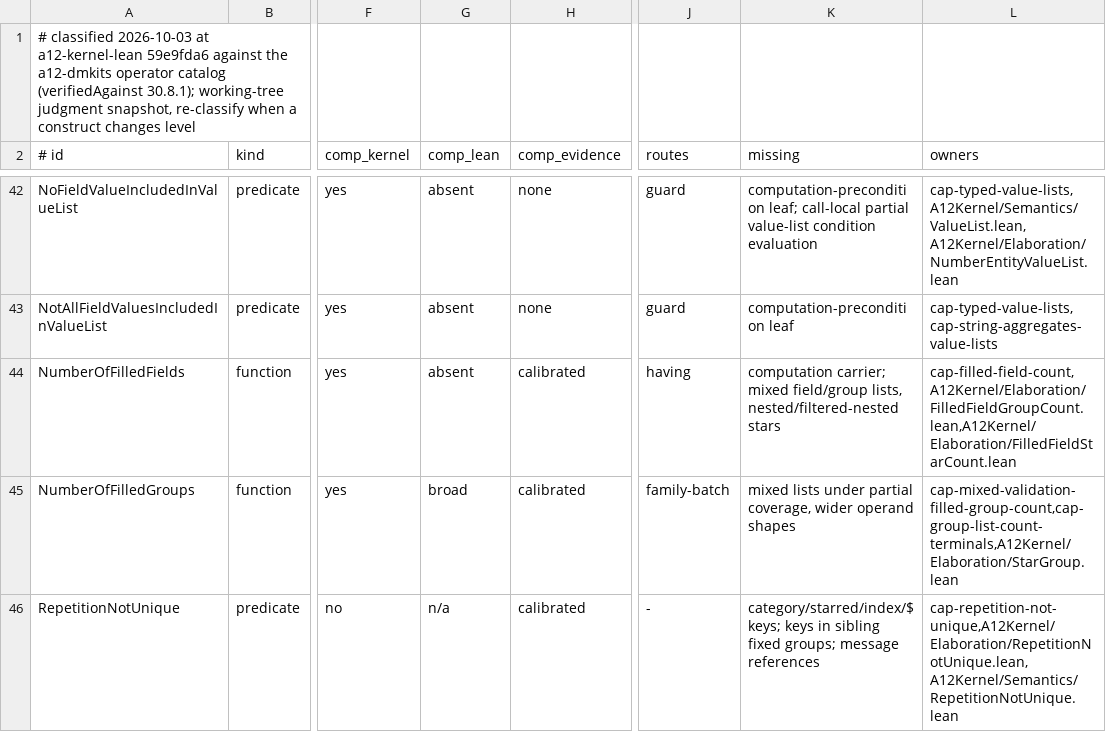
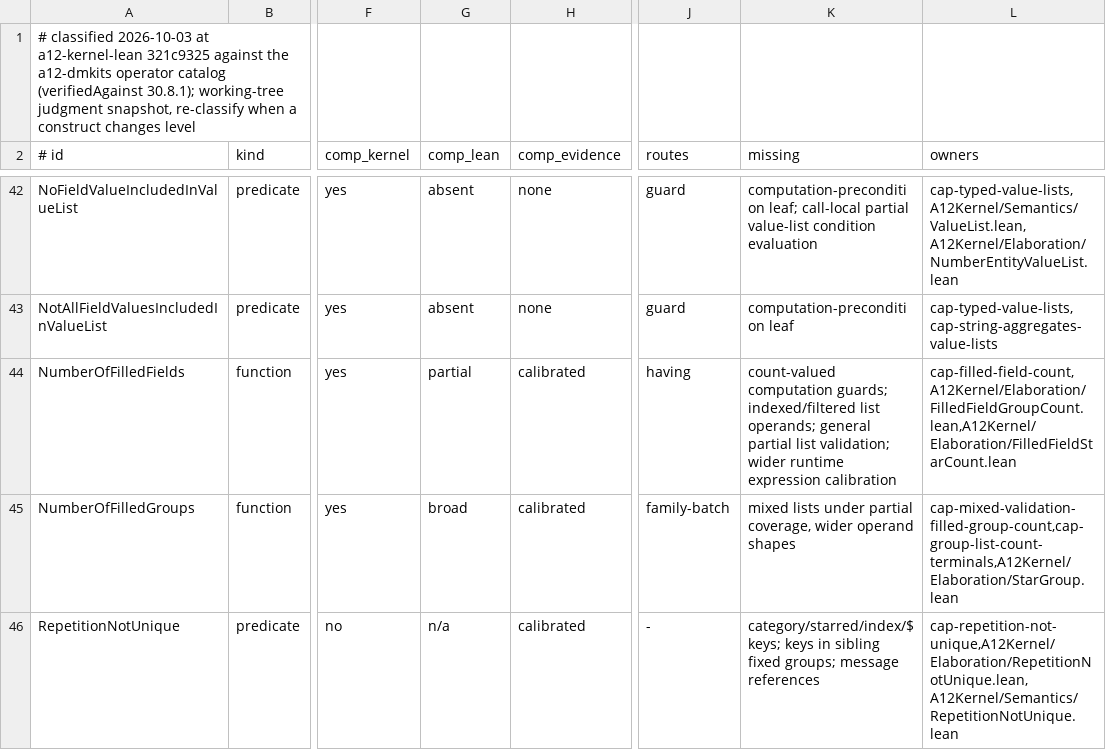
Before and after one commit to mbackschat/a12-kernel-lean, a TSV file: docs/CONFORMANCE-CONSTRUCTS.tsv, drawn as a sheet; only a part is shown, gaps mark what is left out; the diff names each change by its address in the sheet, - before the commit and + after, or states it on an @@ line.

Commit message:
feat(semantics): compose filled-field counts through numeric expressions
Reuse the checked field-fill sources and shared numeric tree so validation and computation preserve scope, dependencies, rational thresholds and operand poison without a separate count-comparison leaf. Retain static admission separately from runtime calibration.

```diff
--- a/docs/CONFORMANCE-CONSTRUCTS.tsv
+++ b/docs/CONFORMANCE-CONSTRUCTS.tsv
-A1 (# id): …at a12-kernel-lean 59e9fda6 against the…
+A1 (# id): …at a12-kernel-lean 321c9325 against the…
-G44 (comp_lean): absent
+G44 (comp_lean): partial
-K44 (missing): computation carrier; mixed field/group lists, nested/filtered-nested stars
+K44 (missing): count-valued computation guards; indexed/filtered list operands; general partial list validation; wider runtime expression calibration
```
Also changed, not shown: 26 other files.
